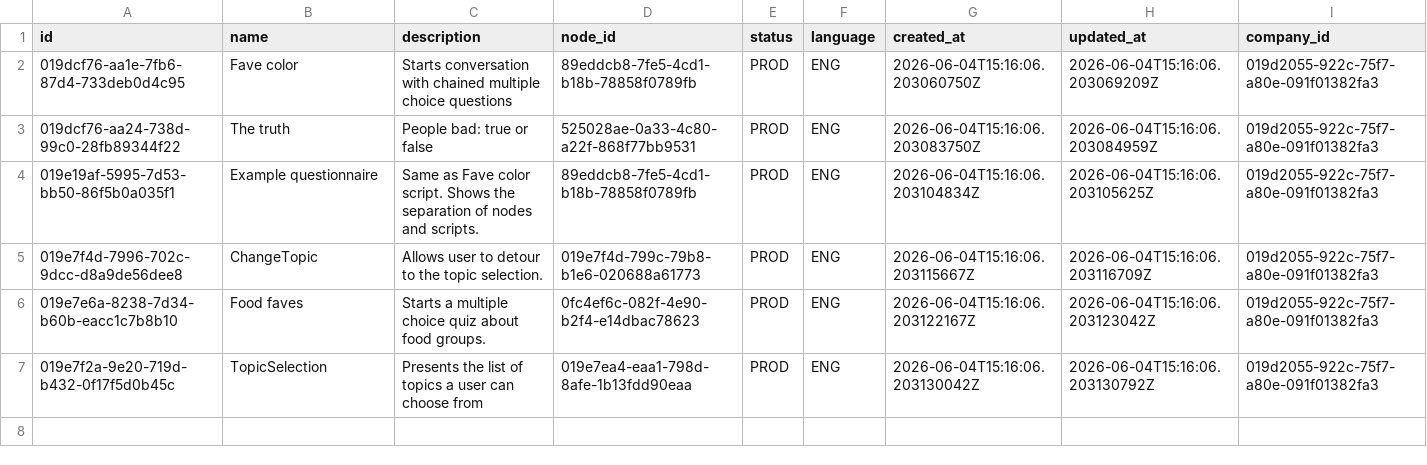
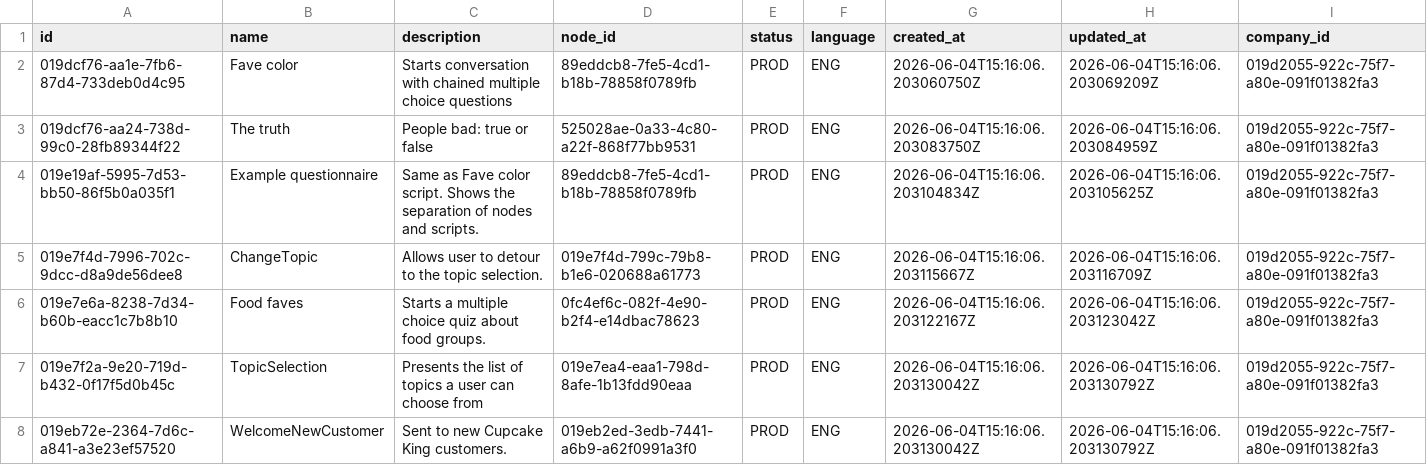
Before and after one commit to orpheusx/Brbl, a TSV file: dml/known_scripts.tsv, drawn as a sheet.

Commit message:
- Defined a new chat (including keyword and script entries) that uses the SEND_MESSAGE, REQUEST_INPUT, and PROCESS_INPUT NodeTypes. Tested, working.

```diff
--- a/dml/known_scripts.tsv
+++ b/dml/known_scripts.tsv
@@ -7 +7,2 @@ id	name	description	node_id	status	language	created_at	updated_at	company_id
 019e7f2a-9e20-719d-b432-0f17f5d0b45c	TopicSelection	Presents the list of topics a user can choose from	019e7ea4-eaa1-798d-8afe-1b13fdd90eaa	PROD	ENG	2026-06-04T15:16:06.203130042Z	2026-06-04T15:16:06.203130792Z	019d2055-922c-75f7-a80e-091f01382fa3
+019eb72e-2364-7d6c-a841-a3e23ef57520	WelcomeNewCustomer	Sent to new Cupcake King customers.	019eb2ed-3edb-7441-a6b9-a62f0991a3f0	PROD	ENG	2026-06-04T15:16:06.203130042Z	2026-06-04T15:16:06.203130792Z	019d2055-922c-75f7-a80e-091f01382fa3
```
Also changed, not shown: dml/known_keywords.tsv, dml/nodes_people.tsv, 5 other files.
